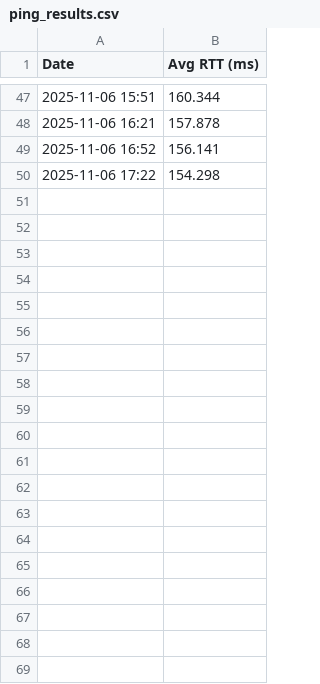
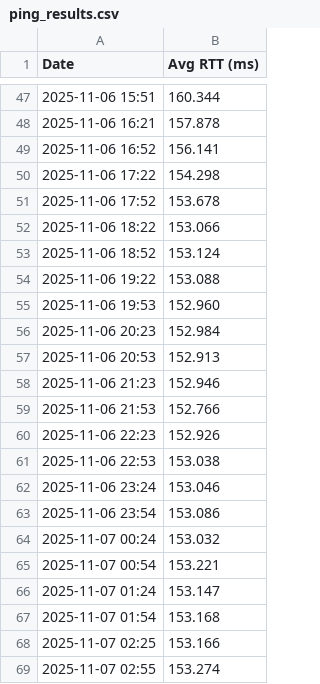
Before and after one commit to GabuDev0/Projet-MET, a CSV file: ping_results.csv, drawn as a sheet; only a part is shown, gaps mark what is left out; the diff covers the shown part only.

```diff
--- a/ping_results.csv
+++ b/ping_results.csv
@@ -50 +50,20 @@ Date,Avg RTT (ms)
 2025-11-06 17:22,154.298
+2025-11-06 17:52,153.678
+2025-11-06 18:22,153.066
+2025-11-06 18:52,153.124
+2025-11-06 19:22,153.088
+2025-11-06 19:53,152.960
+2025-11-06 20:23,152.984
+2025-11-06 20:53,152.913
+2025-11-06 21:23,152.946
+2025-11-06 21:53,152.766
+2025-11-06 22:23,152.926
+2025-11-06 22:53,153.038
+2025-11-06 23:24,153.046
+2025-11-06 23:54,153.086
+2025-11-07 00:24,153.032
+2025-11-07 00:54,153.221
+2025-11-07 01:24,153.147
+2025-11-07 01:54,153.168
+2025-11-07 02:25,153.166
+2025-11-07 02:55,153.274
```
Also changed, not shown: 24 added rows elsewhere in this file, 5 other files.
